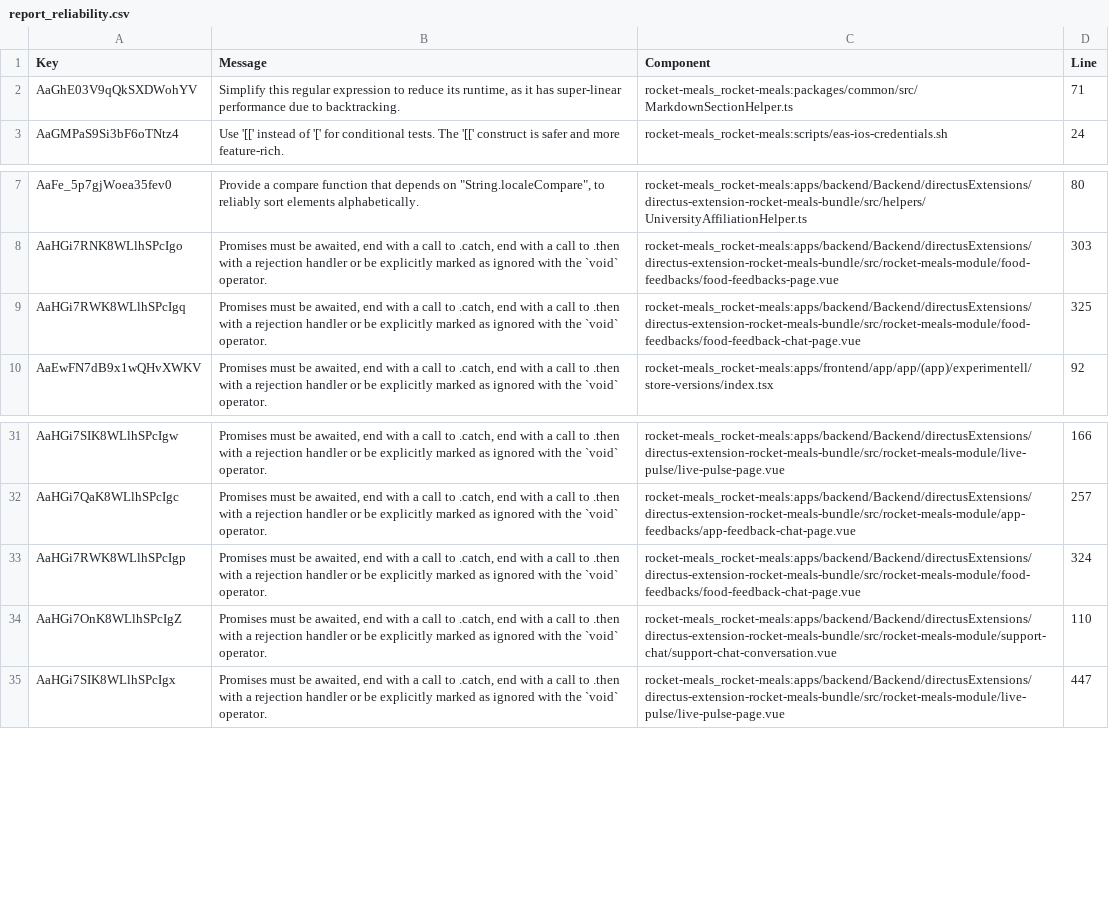
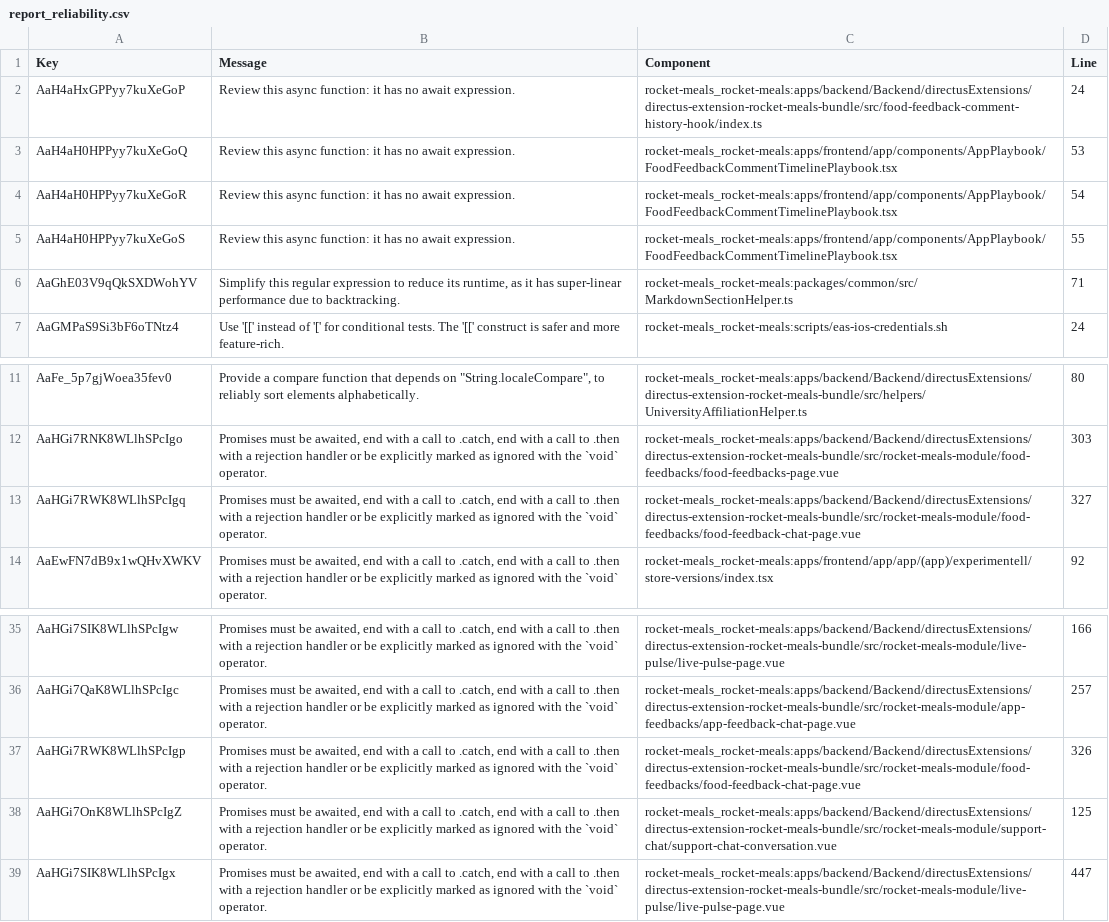
Before and after one commit to rocket-meals/rocket-meals, a CSV file: reports/sonarCloud/report_reliability.csv, drawn as a sheet; only a part is shown, gaps mark what is left out.

```diff
--- a/reports/sonarCloud/report_reliability.csv
+++ b/reports/sonarCloud/report_reliability.csv
@@ -1,2 +1,6 @@
 Key,Message,Component,Line
+"AaH4aHxGPPyy7kuXeGoP","Review this async function: it has no await expression.","rocket-meals_rocket-meals:apps/backend/Backend/directusExtensions/directus-extension-rocket-meals-bundle/src/food-feedback-comment-history-hook/index.ts",24
+"AaH4aH0HPPyy7kuXeGoQ","Review this async function: it has no await expression.","rocket-meals_rocket-meals:apps/frontend/app/components/AppPlaybook/FoodFeedbackCommentTimelinePlaybook.tsx",53
+"AaH4aH0HPPyy7kuXeGoR","Review this async function: it has no await expression.","rocket-meals_rocket-meals:apps/frontend/app/components/AppPlaybook/FoodFeedbackCommentTimelinePlaybook.tsx",54
+"AaH4aH0HPPyy7kuXeGoS","Review this async function: it has no await expression.","rocket-meals_rocket-meals:apps/frontend/app/components/AppPlaybook/FoodFeedbackCommentTimelinePlaybook.tsx",55
 "AaGhE03V9qQkSXDWohYV","Simplify this regular expression to reduce its runtime, as it has super-linear performance due to backtracking.","rocket-meals_rocket-meals:packages/common/src/MarkdownSectionHelper.ts",71
@@ -8,3 +12,3 @@ Key,Message,Component,Line
 "AaHGi7RNK8WLlhSPcIgo","Promises must be awaited, end with a call to .catch, end with a call to .then with a rejection handler or be explicitly marked as ignored with the `void` operator.","rocket-meals_rocket-meals:apps/backend/Backend/directusExtensions/directus-extension-rocket-meals-bundle/src/rocket-meals-module/food-feedbacks/food-feedbacks-page.vue",303
-"AaHGi7RWK8WLlhSPcIgq","Promises must be awaited, end with a call to .catch, end with a call to .then with a rejection handler or be explicitly marked as ignored with the `void` operator.","rocket-meals_rocket-meals:apps/backend/Backend/directusExtensions/directus-extension-rocket-meals-bundle/src/rocket-meals-module/food-feedbacks/food-feedback-chat-page.vue",325
+"AaHGi7RWK8WLlhSPcIgq","Promises must be awaited, end with a call to .catch, end with a call to .then with a rejection handler or be explicitly marked as ignored with the `void` operator.","rocket-meals_rocket-meals:apps/backend/Backend/directusExtensions/directus-extension-rocket-meals-bundle/src/rocket-meals-module/food-feedbacks/food-feedback-chat-page.vue",327
 "AaEwFN7dB9x1wQHvXWKV","Promises must be awaited, end with a call to .catch, end with a call to .then with a rejection handler or be explicitly marked as ignored with the `void` operator.","rocket-meals_rocket-meals:apps/frontend/app/app/(app)/experimentell/store-versions/index.tsx",92
@@ -32,4 +36,4 @@ Key,Message,Component,Line
 "AaHGi7QaK8WLlhSPcIgc","Promises must be awaited, end with a call to .catch, end with a call to .then with a rejection handler or be explicitly marked as ignored with the `void` operator.","rocket-meals_rocket-meals:apps/backend/Backend/directusExtensions/directus-extension-rocket-meals-bundle/src/rocket-meals-module/app-feedbacks/app-feedback-chat-page.vue",257
-"AaHGi7RWK8WLlhSPcIgp","Promises must be awaited, end with a call to .catch, end with a call to .then with a rejection handler or be explicitly marked as ignored with the `void` operator.","rocket-meals_rocket-meals:apps/backend/Backend/directusExtensions/directus-extension-rocket-meals-bundle/src/rocket-meals-module/food-feedbacks/food-feedback-chat-page.vue",324
-"AaHGi7OnK8WLlhSPcIgZ","Promises must be awaited, end with a call to .catch, end with a call to .then with a rejection handler or be explicitly marked as ignored with the `void` operator.","rocket-meals_rocket-meals:apps/backend/Backend/directusExtensions/directus-extension-rocket-meals-bundle/src/rocket-meals-module/support-chat/support-chat-conversation.vue",110
+"AaHGi7RWK8WLlhSPcIgp","Promises must be awaited, end with a call to .catch, end with a call to .then with a rejection handler or be explicitly marked as ignored with the `void` operator.","rocket-meals_rocket-meals:apps/backend/Backend/directusExtensions/directus-extension-rocket-meals-bundle/src/rocket-meals-module/food-feedbacks/food-feedback-chat-page.vue",326
+"AaHGi7OnK8WLlhSPcIgZ","Promises must be awaited, end with a call to .catch, end with a call to .then with a rejection handler or be explicitly marked as ignored with the `void` operator.","rocket-meals_rocket-meals:apps/backend/Backend/directusExtensions/directus-extension-rocket-meals-bundle/src/rocket-meals-module/support-chat/support-chat-conversation.vue",125
 "AaHGi7SIK8WLlhSPcIgx","Promises must be awaited, end with a call to .catch, end with a call to .then with a rejection handler or be explicitly marked as ignored with the `void` operator.","rocket-meals_rocket-meals:apps/backend/Backend/directusExtensions/directus-extension-rocket-meals-bundle/src/rocket-meals-module/live-pulse/live-pulse-page.vue",447
```
Also changed, not shown: reports/sonarCloud/report_maintainability.csv, 6 other files.
